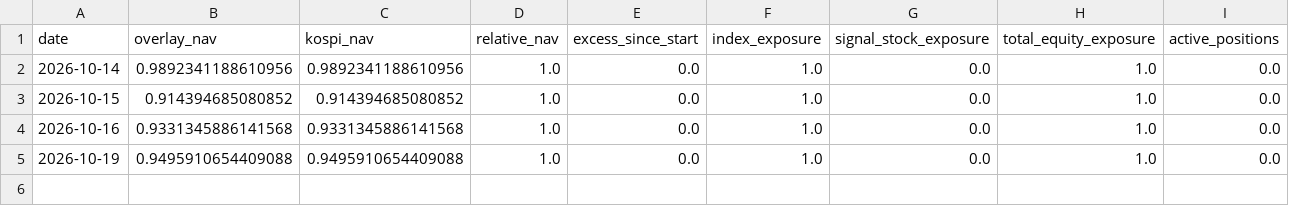
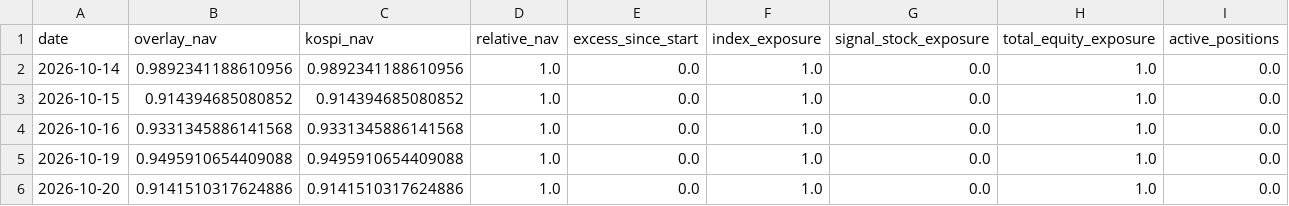
Before and after one commit to ssungjupark/KR-Chart-Scanner, a CSV file: paper/v15/portfolio.csv, drawn as a sheet; the diff names each change by its address in the sheet, - before the commit and + after, or states it on an @@ line.

Commit message:
paper(v15): update forward OOS ledger [skip ci]

```diff
--- a/paper/v15/portfolio.csv
+++ b/paper/v15/portfolio.csv
+row 6: 2026-10-20 | 0.9141510317624886 | 0.9141510317624886 | 1.0 | 0.0 | 1.0 | 0.0 | 1.0 | 0.0
```
Also changed, not shown: 2 other files.
